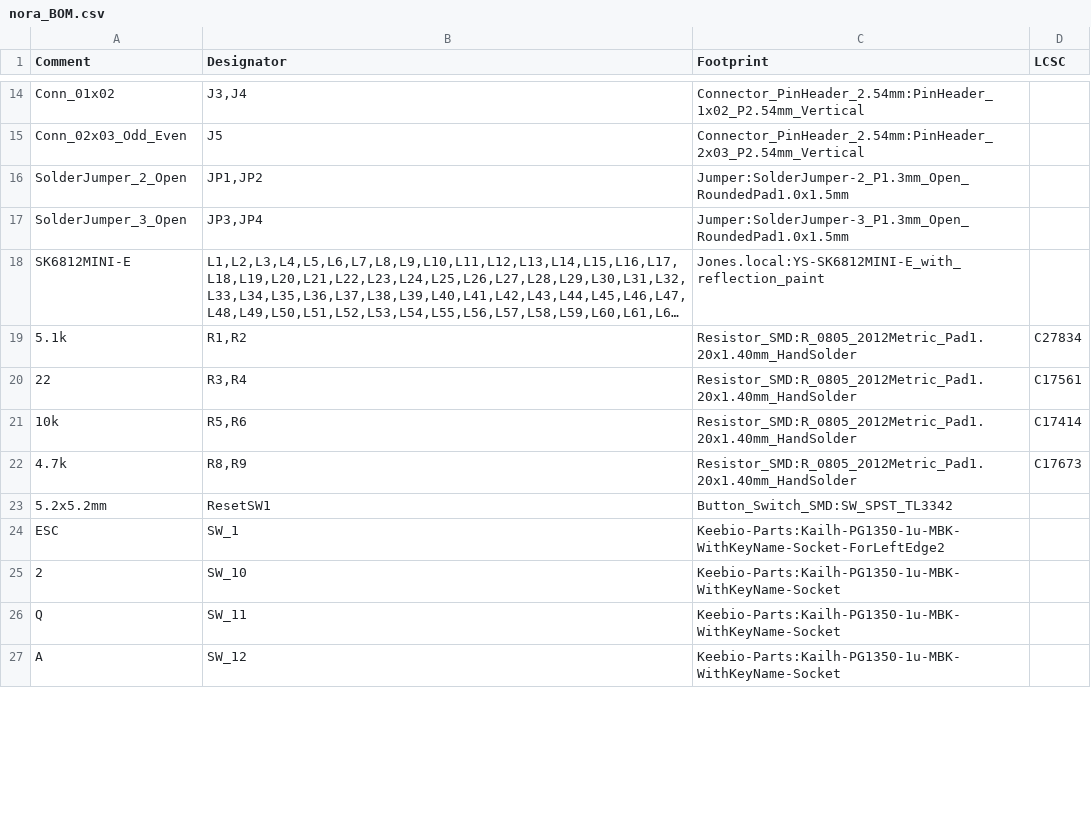
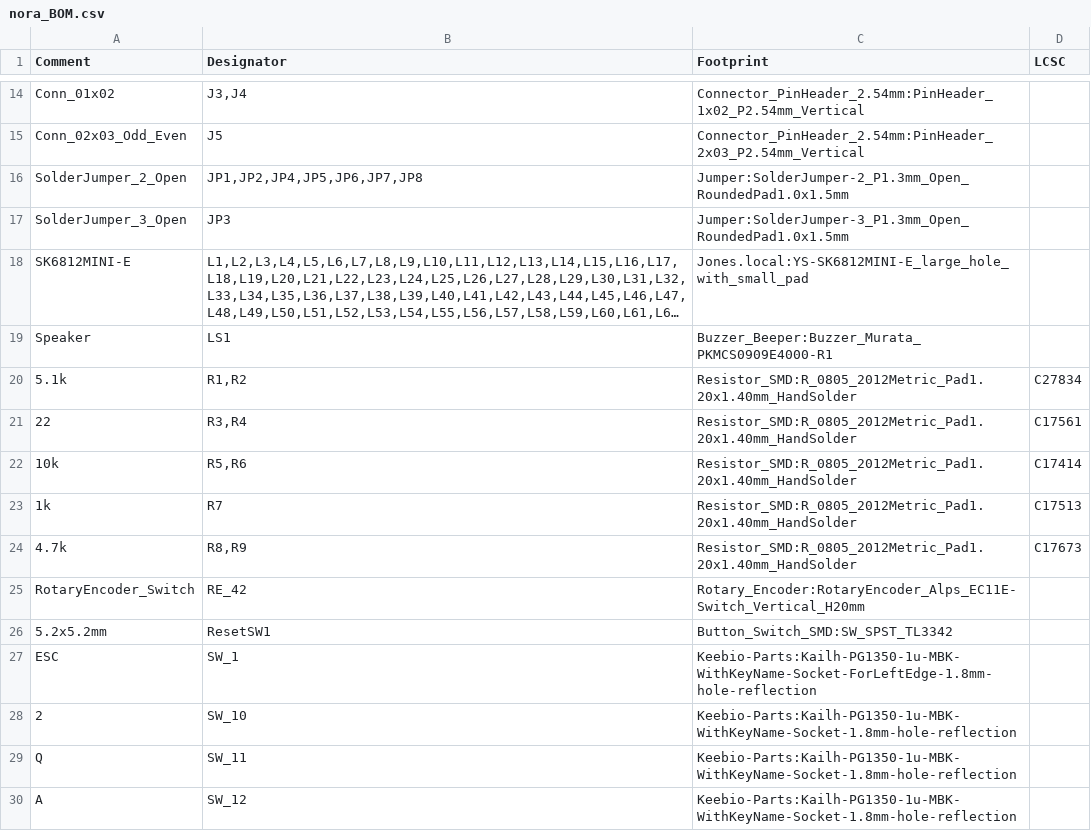
Before and after one commit to jpskenn/Nora, a CSV file: PCB_FW/nora_BOM.csv, drawn as a sheet; only a part is shown, gaps mark what is left out; long unchanged cells end in …; addresses are those after the commit; the diff covers the shown part only; the diff names each change by its address in the sheet, - before the commit and + after, or states it on an @@ line.

```diff
--- a/PCB_FW/nora_BOM.csv
+++ b/PCB_FW/nora_BOM.csv
-B16 (Designator): JP1,JP2
+B16 (Designator): JP1,JP2,JP4,JP5,JP6,JP7,JP8
-B17 (Designator): JP3,JP4
+B17 (Designator): JP3
-C18 (Footprint): Jones.local:YS-SK6812MINI-E_with_reflection_paint
+C18 (Footprint): Jones.local:YS-SK6812MINI-E_large_hole_with_small_pad
+row 19: Speaker | LS1 | Buzzer_Beeper:Buzzer_Murata_PKMCS0909E4000-R1
+row 23: 1k | R7 | Resistor_SMD:R_0805_2012Metric_Pad1.20x1.40mm_HandSolder | C17513
+row 25: RotaryEncoder_Switch | RE_42 | Rotary_Encoder:RotaryEncoder_Alps_EC11E-Switch_Vertical_H20mm
-C27 (Footprint): Keebio-Parts:Kailh-PG1350-1u-MBK-WithKeyName-Socket-ForLeftEdge2
+C27 (Footprint): Keebio-Parts:Kailh-PG1350-1u-MBK-WithKeyName-Socket-ForLeftEdge-1.8mm-hole-reflection
-C28:C30 (Footprint): Keebio-Parts:Kailh-PG1350-1u-MBK-WithKeyName-Socket
+C28:C30 (Footprint): Keebio-Parts:Kailh-PG1350-1u-MBK-WithKeyName-Socket-1.8mm-hole-reflection
```
Also changed, not shown: 18 added rows, 18 removed rows and 55 edited cells elsewhere in this file, 24 other files.
